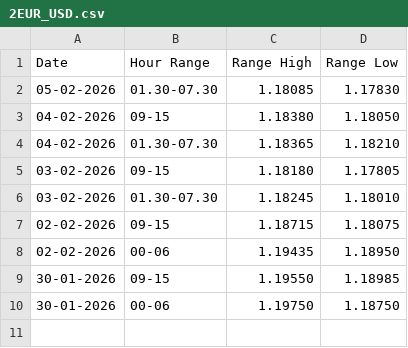
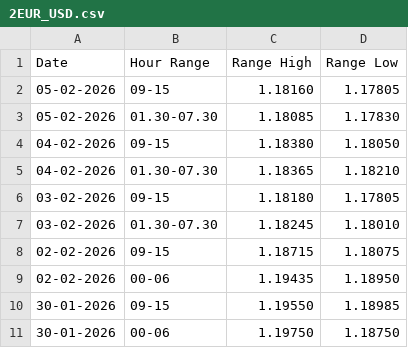
Before and after one commit to ra2607Alessandro/monte_carlo_learning, a CSV file: 2EUR_USD.csv, drawn as a sheet; the diff names each change by its address in the sheet, - before the commit and + after, or states it on an @@ line.

Commit message:
dude

```diff
--- a/2EUR_USD.csv
+++ b/2EUR_USD.csv
+row 2: 05-02-2026 | 09-15 | 1.18160 | 1.17805
```
